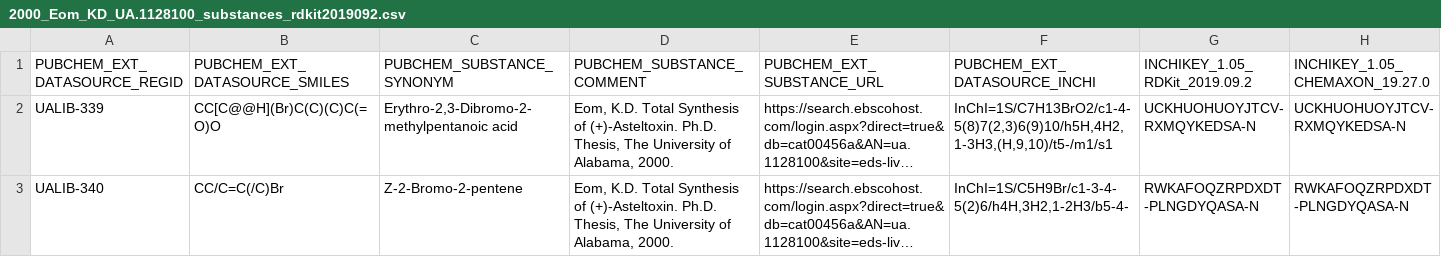
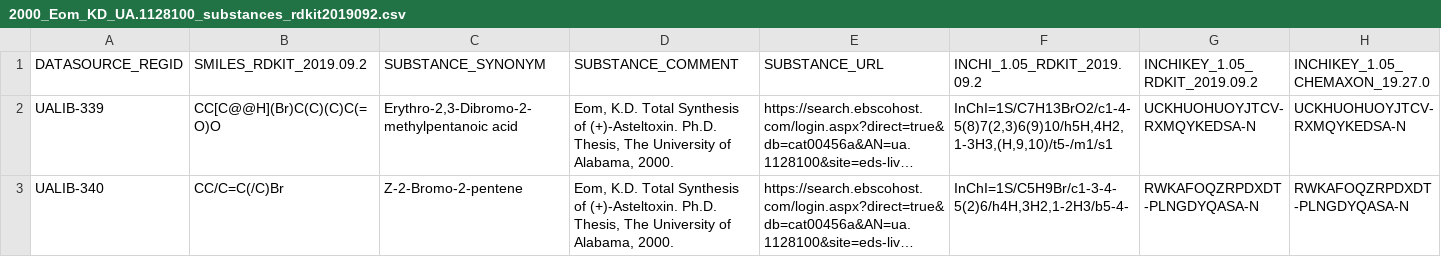
Before and after one commit to UA-Libraries-Research-Data-Services/UALIB_ChemStructures, a CSV file: StructureData/rdkit_processed_csv/2000_Eom_KD_UA.1128100_substances_rdkit2019092.csv, drawn as a sheet; only a part is shown; long unchanged cells end in …; removed rows and columns are numbered as before the commit, all else as after; rows hold the shown columns only; the diff names each change by its address in the sheet, - before the commit and + after, or states it on an @@ line.

```diff
--- a/StructureData/rdkit_processed_csv/2000_Eom_KD_UA.1128100_substances_rdkit2019092.csv
+++ b/StructureData/rdkit_processed_csv/2000_Eom_KD_UA.1128100_substances_rdkit2019092.csv
-row 1: PUBCHEM_EXT_DATASOURCE_REGID | PUBCHEM_EXT_DATASOURCE_SMILES | PUBCHEM_SUBSTANCE_SYNONYM | PUBCHEM_SUBSTANCE_COMMENT | PUBCHEM_EXT_SUBSTANCE_URL | PUBCHEM_EXT_DATASOURCE_INCHI | INCHIKEY_1.05_RDKit_2019.09.2 | INCHIKEY_1.05_CHEMAXON_19.27.0
+row 1: DATASOURCE_REGID | SMILES_RDKIT_2019.09.2 | SUBSTANCE_SYNONYM | SUBSTANCE_COMMENT | SUBSTANCE_URL | INCHI_1.05_RDKIT_2019.09.2 | INCHIKEY_1.05_RDKIT_2019.09.2 | INCHIKEY_1.05_CHEMAXON_19.27.0
```
Also changed, not shown: UALIB_Chemical_Structures_REGID.csv, 8 other files.
